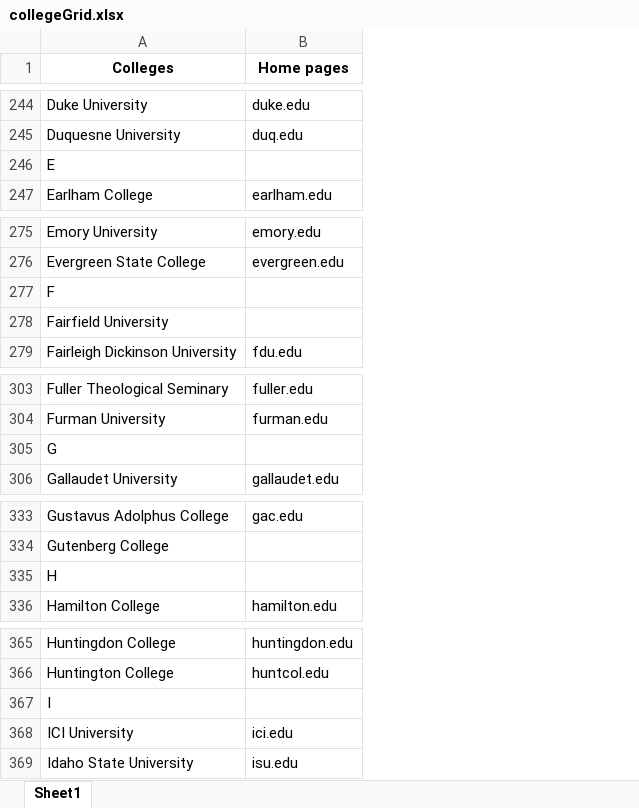
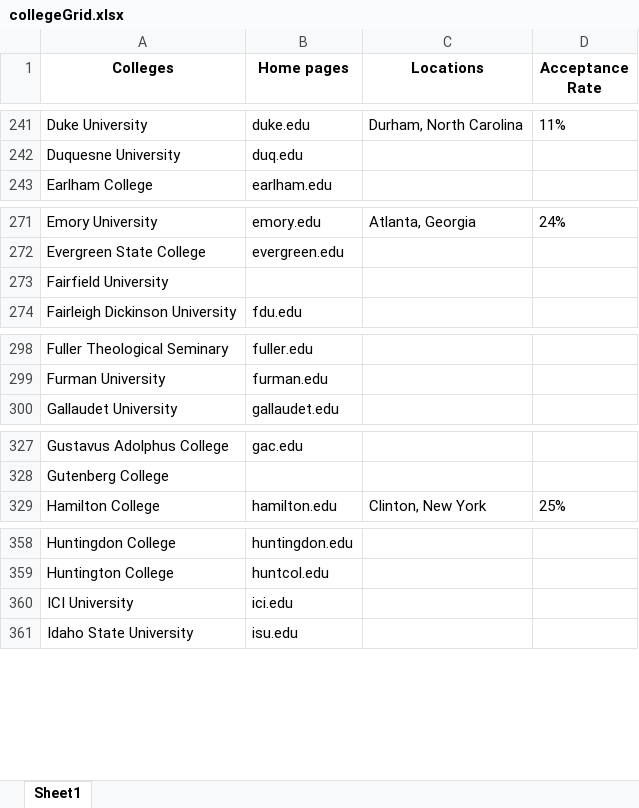
Before and after one commit to AjithK14/Colleges.grid, an Excel workbook: collegeGrid.xlsx, sheet Sheet1, drawn as a sheet; only a part is shown, gaps mark what is left out; values as stored, in another font and other column widths than the file's, no borders; removed rows and columns are numbered as before the commit, all else as after; the diff covers the shown part only; the diff names each change by its address in the sheet, - before the commit and + after, or states it on an @@ line.

```diff
--- a/collegeGrid.xlsx (sheet Sheet1)
+++ b/collegeGrid.xlsx (sheet Sheet1)
+column C (Locations), row 241: Durham, North Carolina; row 271: Atlanta, Georgia; row 329: Clinton, New York
+column D (Acceptance Rate), row 241: 11%; row 271: 24%; row 329: 25%
-row 246: E
-row 277: F
-row 305: G
-row 335: H
-row 367: I
```
Also changed, not shown: 169 added rows and 19 removed rows elsewhere in this sheet, 1 other file.
